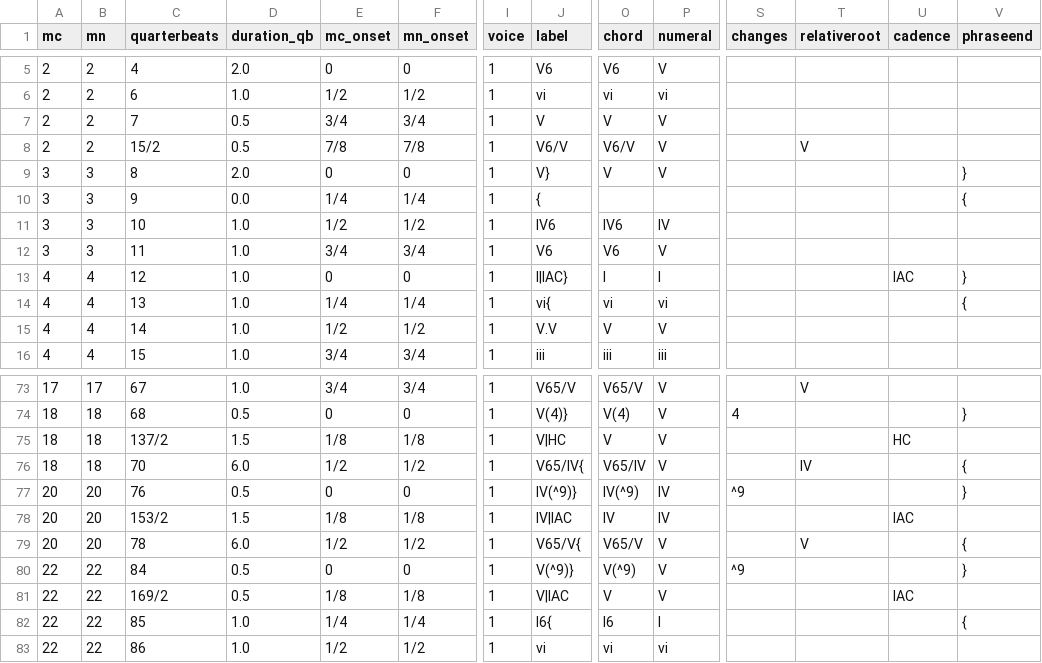
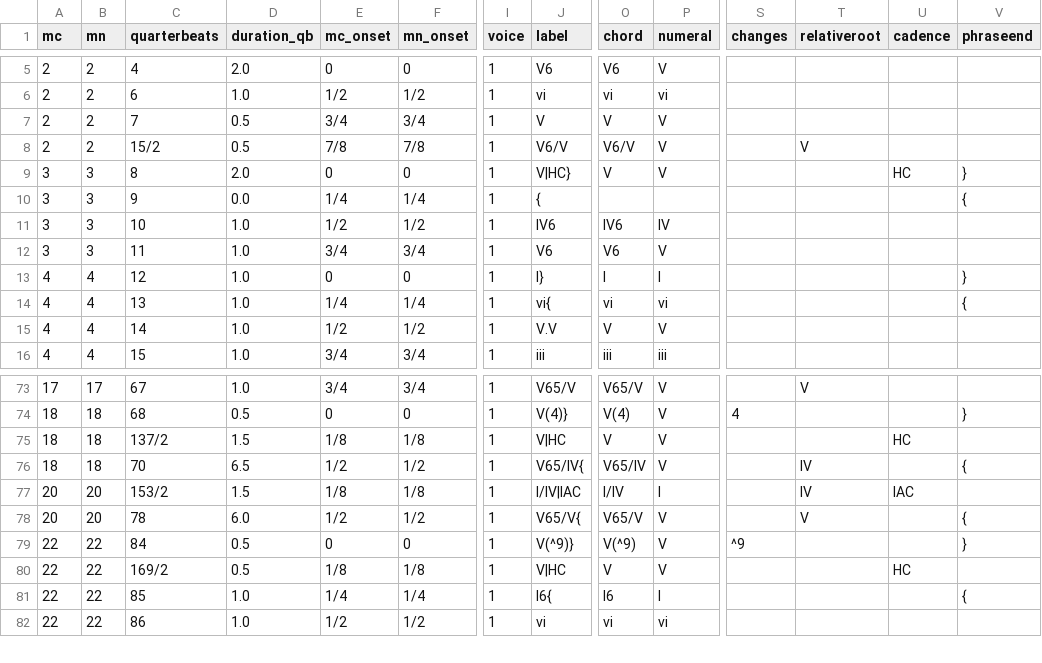
Before and after one commit to DCMLab/couperin_clavecin, a TSV file: harmonies/07_septieme_prelude.tsv, drawn as a sheet; only a part is shown, gaps mark what is left out; removed rows and columns are numbered as before the commit, all else as after; rows hold the shown columns only; the diff names each change by its address in the sheet, - before the commit and + after, or states it on an @@ line.

```diff
--- a/harmonies/07_septieme_prelude.tsv
+++ b/harmonies/07_septieme_prelude.tsv
-J9 (label): V}
+J9 (label): V|HC}
-U9 (cadence): (empty)
+U9 (cadence): HC
-J13 (label): I|IAC}
+J13 (label): I}
-U13 (cadence): IAC
+U13 (cadence): (empty)
-D76 (duration_qb): 6.0
+D76 (duration_qb): 6.5
-row 77: 20 | 20 | 76 | 0.5 | 0 | 0 | 1 | IV(^9)} | IV(^9) | IV | ^9 |  |  | }
-J77 (label): IV|IAC
+J77 (label): I/IV|IAC
-O77 (chord): IV
+O77 (chord): I/IV
-P77 (numeral): IV
+P77 (numeral): I
-T77 (relativeroot): (empty)
+T77 (relativeroot): IV
-J80 (label): V|IAC
+J80 (label): V|HC
-U80 (cadence): IAC
+U80 (cadence): HC
```
Also changed, not shown: harmonies/01_premier_prelude.tsv, harmonies/05_cinquieme_prelude.tsv, 31 other files.
